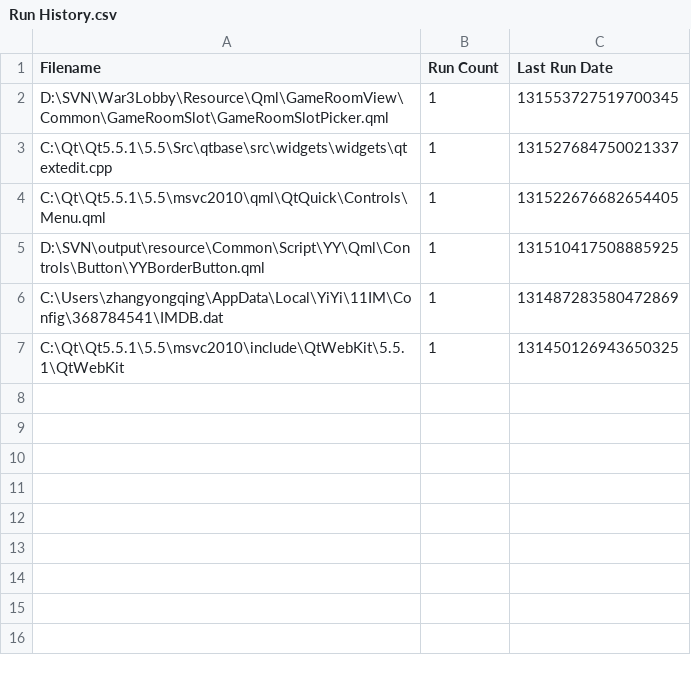
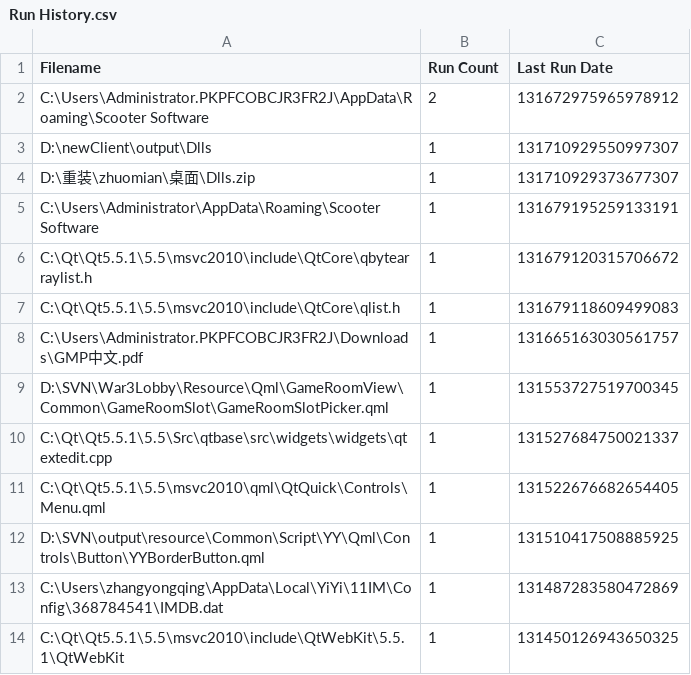
Before and after one commit to xylsxyls/setup, a CSV file: Everything_1.4.1.877_XiaZaiBa/Run History.csv, drawn as a sheet.

```diff
--- a/Everything_1.4.1.877_XiaZaiBa/Run History.csv
+++ b/Everything_1.4.1.877_XiaZaiBa/Run History.csv
@@ -1,2 +1,9 @@
 Filename,Run Count,Last Run Date
+"C:\Users\Administrator.PKPFCOBCJR3FR2J\AppData\Roaming\Scooter Software",2,131672975965978912
+"D:\newClient\output\Dlls",1,131710929550997307
+"D:\重装\zhuomian\桌面\Dlls.zip",1,131710929373677307
+"C:\Users\Administrator\AppData\Roaming\Scooter Software",1,131679195259133191
+"C:\Qt\Qt5.5.1\5.5\msvc2010\include\QtCore\qbytearraylist.h",1,131679120315706672
+"C:\Qt\Qt5.5.1\5.5\msvc2010\include\QtCore\qlist.h",1,131679118609499083
+"C:\Users\Administrator.PKPFCOBCJR3FR2J\Downloads\GMP中文.pdf",1,131665163030561757
 "D:\SVN\War3Lobby\Resource\Qml\GameRoomView\Common\GameRoomSlot\GameRoomSlotPicker.qml",1,131553727519700345
```
Also changed, not shown: 4 other files.
